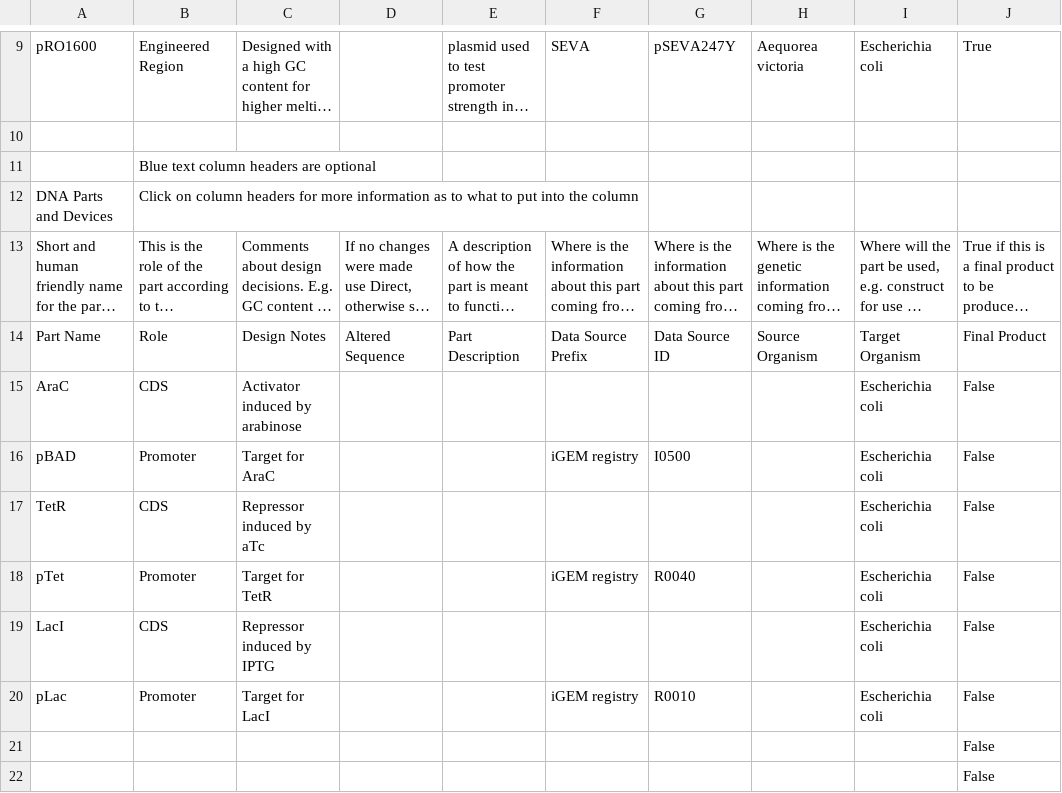
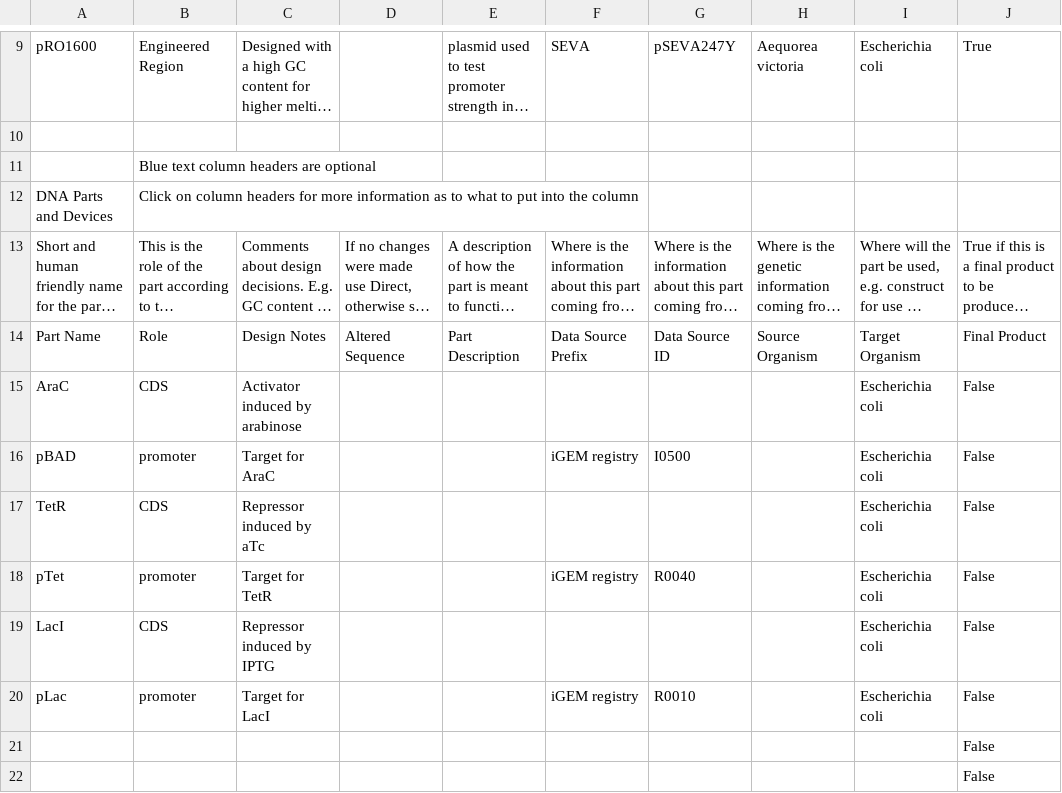
Before and after one commit to iGEM-Engineering/iGEM-distribution, a CSV file: Small Molecule Inducers/views/Parts and Devices.csv, drawn as a sheet; only a part is shown, gaps mark what is left out; long unchanged cells end in …; the diff names each change by its address in the sheet, - before the commit and + after, or states it on an @@ line.

```diff
--- a/Small Molecule Inducers/views/Parts and Devices.csv
+++ b/Small Molecule Inducers/views/Parts and Devices.csv
-B16: Promoter
+B16: promoter
-B18: Promoter
+B18: promoter
-B20: Promoter
+B20: promoter
```
Also changed, not shown: 3 other files.
